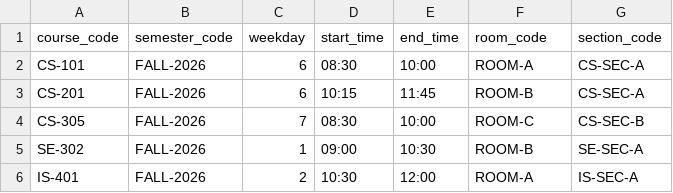
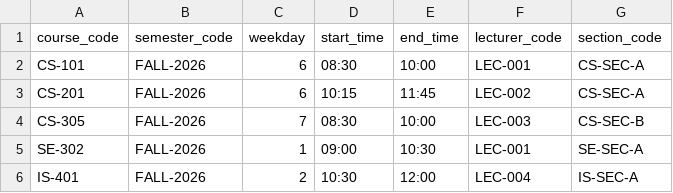
Before and after one commit to ihsanlemar-blip/UniversityAttendaceSystem, a CSV file: pilot/data/06_timetables.csv, drawn as a sheet.

```diff
--- a/pilot/data/06_timetables.csv
+++ b/pilot/data/06_timetables.csv
@@ -1,6 +1,6 @@
-course_code,semester_code,weekday,start_time,end_time,room_code,section_code
-CS-101,FALL-2026,6,08:30,10:00,ROOM-A,CS-SEC-A
-CS-201,FALL-2026,6,10:15,11:45,ROOM-B,CS-SEC-A
-CS-305,FALL-2026,7,08:30,10:00,ROOM-C,CS-SEC-B
-SE-302,FALL-2026,1,09:00,10:30,ROOM-B,SE-SEC-A
-IS-401,FALL-2026,2,10:30,12:00,ROOM-A,IS-SEC-A
+course_code,semester_code,weekday,start_time,end_time,lecturer_code,section_code
+CS-101,FALL-2026,6,08:30,10:00,LEC-001,CS-SEC-A
+CS-201,FALL-2026,6,10:15,11:45,LEC-002,CS-SEC-A
+CS-305,FALL-2026,7,08:30,10:00,LEC-003,CS-SEC-B
+SE-302,FALL-2026,1,09:00,10:30,LEC-001,SE-SEC-A
+IS-401,FALL-2026,2,10:30,12:00,LEC-004,IS-SEC-A
```
Also changed, not shown: pilot/data/05_enrollments.csv, 4 other files.
